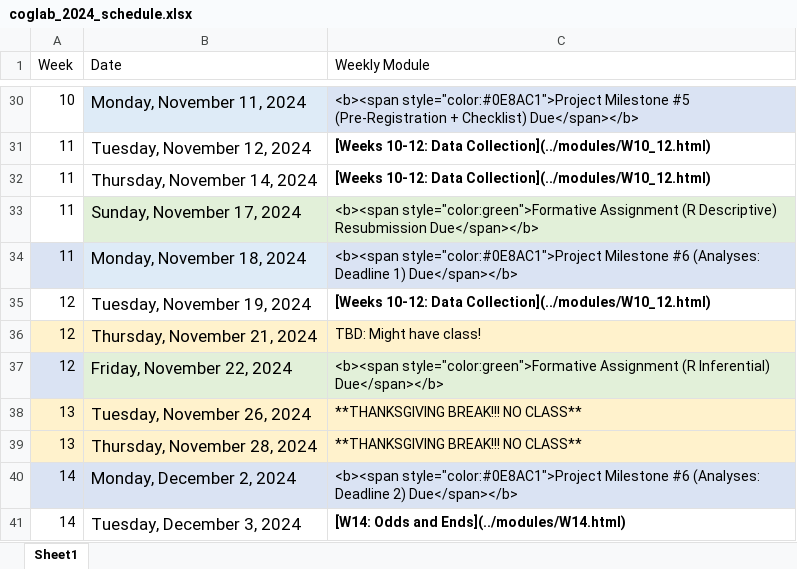
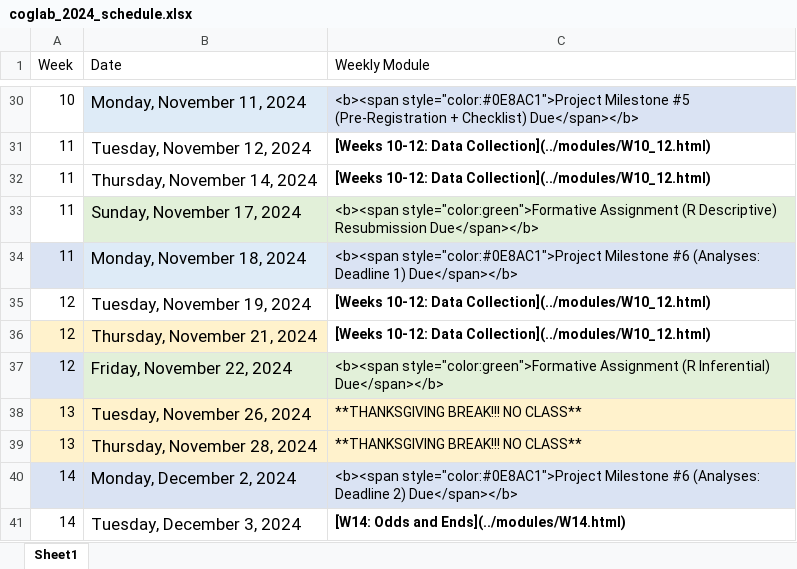
Before and after one commit to teaching-cognition/coglab2022, an Excel workbook: articles/course_docs/coglab_2024_schedule.xlsx, sheet Sheet1, drawn as a sheet; only a part is shown, gaps mark what is left out; values as stored, in another font and other column widths than the file's, no borders; the diff names each change by its address in the sheet, - before the commit and + after, or states it on an @@ line.

```diff
--- a/articles/course_docs/coglab_2024_schedule.xlsx (sheet Sheet1)
+++ b/articles/course_docs/coglab_2024_schedule.xlsx (sheet Sheet1)
-C36 (Weekly Module): TBD: Might have class!
+C36 (Weekly Module): [Weeks 10-12: Data Collection](../modules/W10_12.html)
@@ C36 fill: #FFF2CC → none, bold: off → on @@
```
Also changed, not shown: 3 other files.
